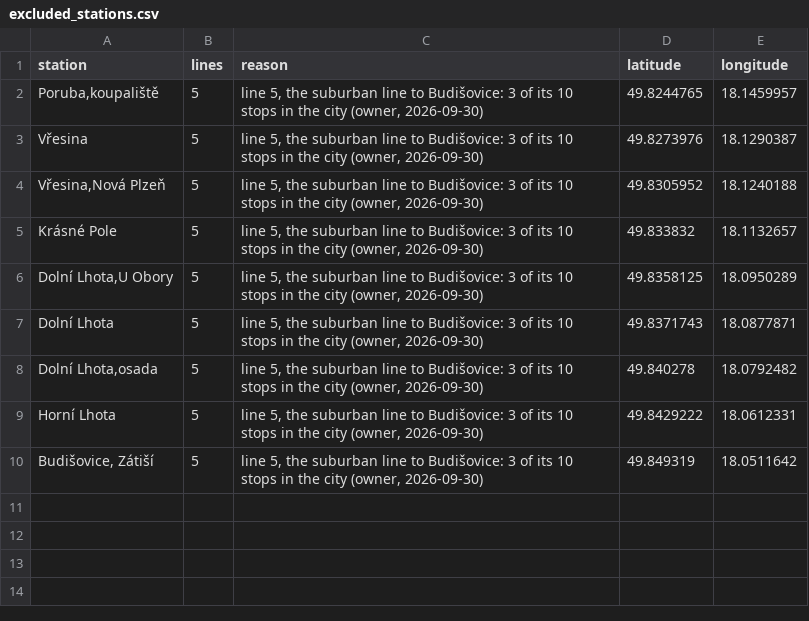
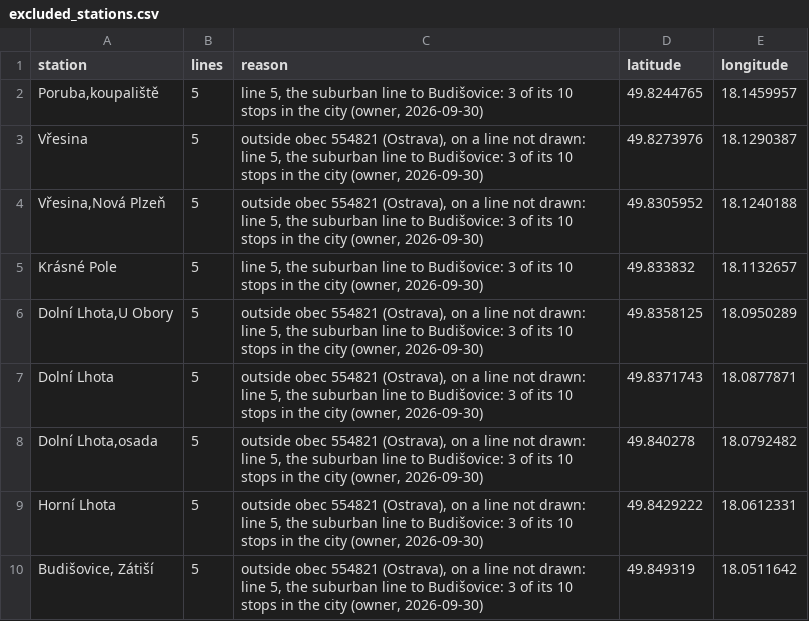
Before and after one commit to dacekroberts/expanded-heatmap, a CSV file: outputs/ostrava/excluded_stations.csv, drawn as a sheet.

```diff
--- a/outputs/ostrava/excluded_stations.csv
+++ b/outputs/ostrava/excluded_stations.csv
@@ -2,9 +2,9 @@ station,lines,reason,latitude,longitude
 "Poruba,koupaliště",5,"line 5, the suburban line to Budišovice: 3 of its 10 stops in the city (owner, 2026-09-30)",49.8244765,18.1459957
-Vřesina,5,"line 5, the suburban line to Budišovice: 3 of its 10 stops in the city (owner, 2026-09-30)",49.8273976,18.1290387
-"Vřesina,Nová Plzeň",5,"line 5, the suburban line to Budišovice: 3 of its 10 stops in the city (owner, 2026-09-30)",49.8305952,18.1240188
+Vřesina,5,"outside obec 554821 (Ostrava), on a line not drawn: line 5, the suburban line to Budišovice: 3 of its 10 stops in the city (owner, 2026-09-30)",49.8273976,18.1290387
+"Vřesina,Nová Plzeň",5,"outside obec 554821 (Ostrava), on a line not drawn: line 5, the suburban line to Budišovice: 3 of its 10 stops in the city (owner, 2026-09-30)",49.8305952,18.1240188
 Krásné Pole,5,"line 5, the suburban line to Budišovice: 3 of its 10 stops in the city (owner, 2026-09-30)",49.833832,18.1132657
-"Dolní Lhota,U Obory",5,"line 5, the suburban line to Budišovice: 3 of its 10 stops in the city (owner, 2026-09-30)",49.8358125,18.0950289
-Dolní Lhota,5,"line 5, the suburban line to Budišovice: 3 of its 10 stops in the city (owner, 2026-09-30)",49.8371743,18.0877871
-"Dolní Lhota,osada",5,"line 5, the suburban line to Budišovice: 3 of its 10 stops in the city (owner, 2026-09-30)",49.840278,18.0792482
-Horní Lhota,5,"line 5, the suburban line to Budišovice: 3 of its 10 stops in the city (owner, 2026-09-30)",49.8429222,18.0612331
-"Budišovice, Zátiší",5,"line 5, the suburban line to Budišovice: 3 of its 10 stops in the city (owner, 2026-09-30)",49.849319,18.0511642
+"Dolní Lhota,U Obory",5,"outside obec 554821 (Ostrava), on a line not drawn: line 5, the suburban line to Budišovice: 3 of its 10 stops in the city (owner, 2026-09-30)",49.8358125,18.0950289
+Dolní Lhota,5,"outside obec 554821 (Ostrava), on a line not drawn: line 5, the suburban line to Budišovice: 3 of its 10 stops in the city (owner, 2026-09-30)",49.8371743,18.0877871
+"Dolní Lhota,osada",5,"outside obec 554821 (Ostrava), on a line not drawn: line 5, the suburban line to Budišovice: 3 of its 10 stops in the city (owner, 2026-09-30)",49.840278,18.0792482
+Horní Lhota,5,"outside obec 554821 (Ostrava), on a line not drawn: line 5, the suburban line to Budišovice: 3 of its 10 stops in the city (owner, 2026-09-30)",49.8429222,18.0612331
+"Budišovice, Zátiší",5,"outside obec 554821 (Ostrava), on a line not drawn: line 5, the suburban line to Budišovice: 3 of its 10 stops in the city (owner, 2026-09-30)",49.849319,18.0511642
```
Also changed, not shown: 4 other files.
